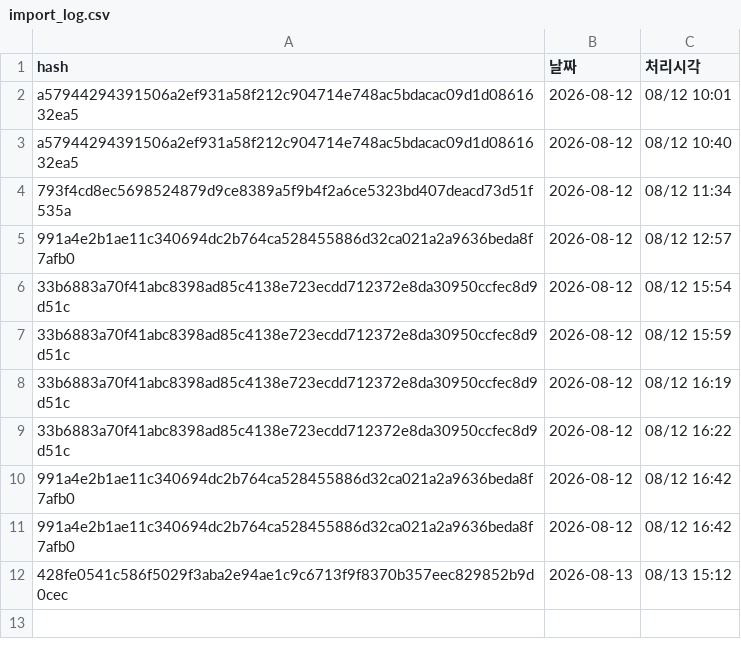
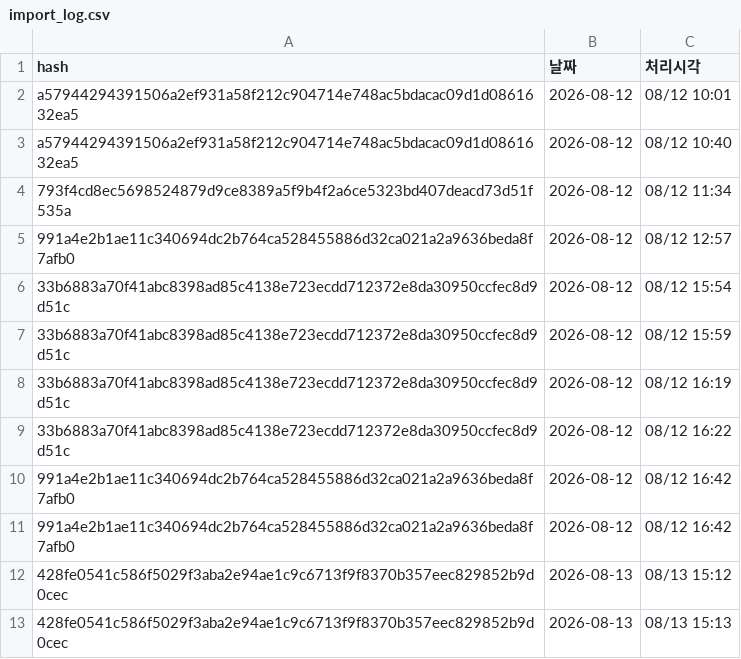
Before and after one commit to frel7022-png/files1, a CSV file: import_log.csv, drawn as a sheet; the diff names each change by its address in the sheet, - before the commit and + after, or states it on an @@ line.

Commit message:
import_log.csv 업데이트

```diff
--- a/import_log.csv
+++ b/import_log.csv
+row 13: 428fe0541c586f5029f3aba2e94ae1c9c6713f9f8370b357eec829852b9d0cec | 2026-08-13 | 08/13 15:13
```
